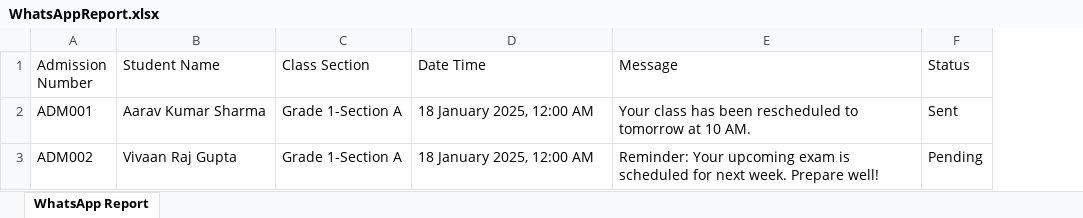
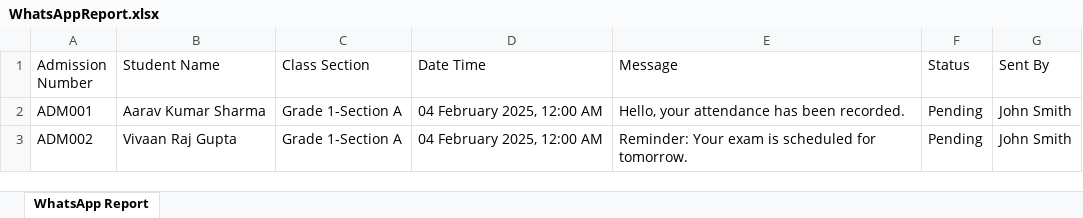
Before and after one commit to webtonic-technologies/iGuruERP_API_Dapper, an Excel workbook: Communication_API/WhatsAppReport.xlsx, sheet WhatsApp Report, drawn as a sheet; values as stored, in another font and other column widths than the file's, no borders; the diff names each change by its address in the sheet, - before the commit and + after, or states it on an @@ line.

```diff
--- a/Communication_API/WhatsAppReport.xlsx (sheet WhatsApp Report)
+++ b/Communication_API/WhatsAppReport.xlsx (sheet WhatsApp Report)
+column G (Sent By), rows 2-3: John Smith | John Smith
-D2:D3 (Date Time): 18 January 2025, 12:00 AM
+D2:D3 (Date Time): 04 February 2025, 12:00 AM
-E2 (Message): Your class has been rescheduled to tomorrow at 10 AM.
+E2 (Message): Hello, your attendance has been recorded.
-F2 (Status): Sent
+F2 (Status): Pending
-E3 (Message): Reminder: Your upcoming exam is scheduled for next week. Prepare well!
+E3 (Message): Reminder: Your exam is scheduled for tomorrow.
```
Also changed, not shown: Communication_API/EmailReport.xlsx, Communication_API/SMSReport.xlsx, 33 other files.
